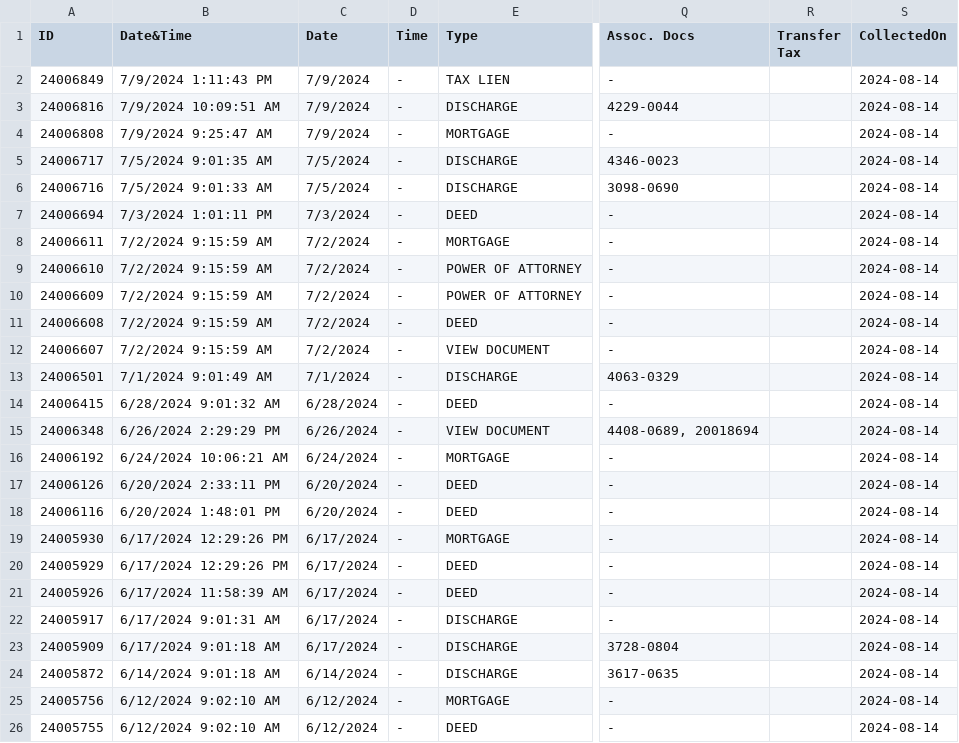
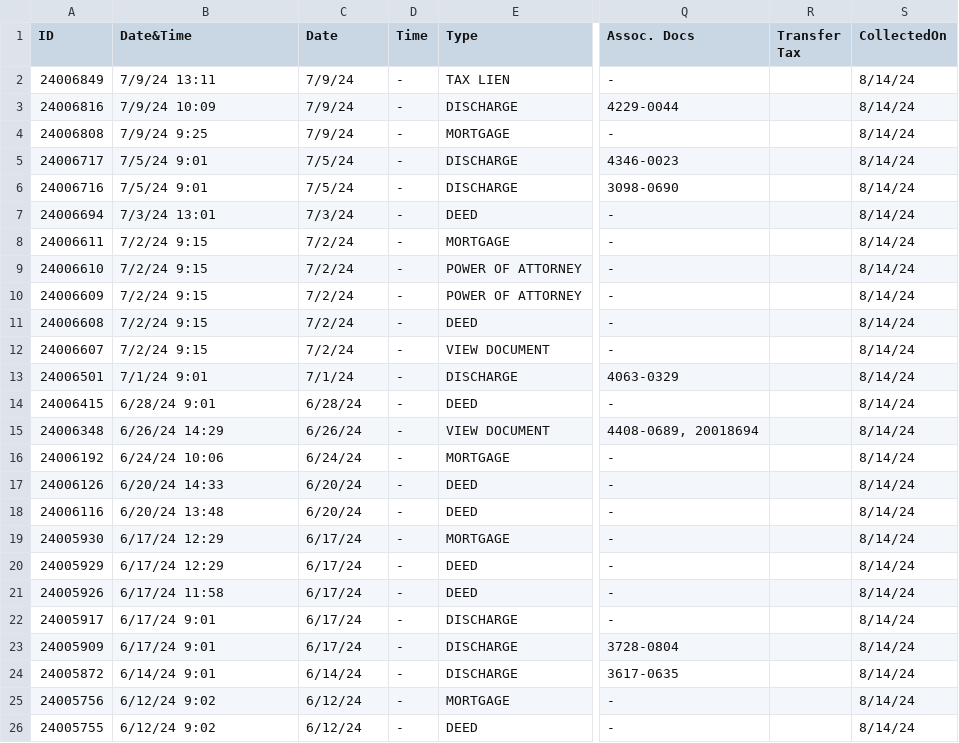
Before and after one commit to TaxFairness/ScrapingVGSI, a TSV file: AVA-GCRoD/AVA_Records_2024-08-14_08-43-00.tsv, drawn as a sheet; only a part is shown, gaps mark what is left out; the diff covers the shown part only; the diff names each change by its address in the sheet, - before the commit and + after, or states it on an @@ line.

Commit message:
Update newest records from Grafton County

```diff
--- a/AVA-GCRoD/AVA_Records_2024-08-14_08-43-00.tsv
+++ b/AVA-GCRoD/AVA_Records_2024-08-14_08-43-00.tsv
-B2 (Date&Time): 7/9/2024 1:11:43 PM
+B2 (Date&Time): 7/9/24 13:11
-C2:C4 (Date): 7/9/2024
+C2:C4 (Date): 7/9/24
-S2:S26 (CollectedOn): 2024-08-14
+S2:S26 (CollectedOn): 8/14/24
-B3 (Date&Time): 7/9/2024 10:09:51 AM
+B3 (Date&Time): 7/9/24 10:09
-B4 (Date&Time): 7/9/2024 9:25:47 AM
+B4 (Date&Time): 7/9/24 9:25
-B5 (Date&Time): 7/5/2024 9:01:35 AM
+B5 (Date&Time): 7/5/24 9:01
-C5:C6 (Date): 7/5/2024
+C5:C6 (Date): 7/5/24
-B6 (Date&Time): 7/5/2024 9:01:33 AM
+B6 (Date&Time): 7/5/24 9:01
-B7 (Date&Time): 7/3/2024 1:01:11 PM
+B7 (Date&Time): 7/3/24 13:01
-C7 (Date): 7/3/2024
+C7 (Date): 7/3/24
-B8:B12 (Date&Time): 7/2/2024 9:15:59 AM
+B8:B12 (Date&Time): 7/2/24 9:15
-C8:C12 (Date): 7/2/2024
+C8:C12 (Date): 7/2/24
-B13 (Date&Time): 7/1/2024 9:01:49 AM
+B13 (Date&Time): 7/1/24 9:01
-C13 (Date): 7/1/2024
+C13 (Date): 7/1/24
-B14 (Date&Time): 6/28/2024 9:01:32 AM
+B14 (Date&Time): 6/28/24 9:01
-C14 (Date): 6/28/2024
+C14 (Date): 6/28/24
-B15 (Date&Time): 6/26/2024 2:29:29 PM
+B15 (Date&Time): 6/26/24 14:29
-C15 (Date): 6/26/2024
+C15 (Date): 6/26/24
-B16 (Date&Time): 6/24/2024 10:06:21 AM
+B16 (Date&Time): 6/24/24 10:06
-C16 (Date): 6/24/2024
+C16 (Date): 6/24/24
-B17 (Date&Time): 6/20/2024 2:33:11 PM
+B17 (Date&Time): 6/20/24 14:33
-C17:C18 (Date): 6/20/2024
+C17:C18 (Date): 6/20/24
-B18 (Date&Time): 6/20/2024 1:48:01 PM
+B18 (Date&Time): 6/20/24 13:48
-B19:B20 (Date&Time): 6/17/2024 12:29:26 PM
+B19:B20 (Date&Time): 6/17/24 12:29
-C19:C23 (Date): 6/17/2024
+C19:C23 (Date): 6/17/24
-B21 (Date&Time): 6/17/2024 11:58:39 AM
+B21 (Date&Time): 6/17/24 11:58
-B22 (Date&Time): 6/17/2024 9:01:31 AM
+B22 (Date&Time): 6/17/24 9:01
-B23 (Date&Time): 6/17/2024 9:01:18 AM
+B23 (Date&Time): 6/17/24 9:01
-B24 (Date&Time): 6/14/2024 9:01:18 AM
+B24 (Date&Time): 6/14/24 9:01
-C24 (Date): 6/14/2024
+C24 (Date): 6/14/24
-B25:B26 (Date&Time): 6/12/2024 9:02:10 AM
+B25:B26 (Date&Time): 6/12/24 9:02
-C25:C26 (Date): 6/12/2024
+C25:C26 (Date): 6/12/24
```
Also changed, not shown: 34 edited cells elsewhere in this file, 4 other files.
